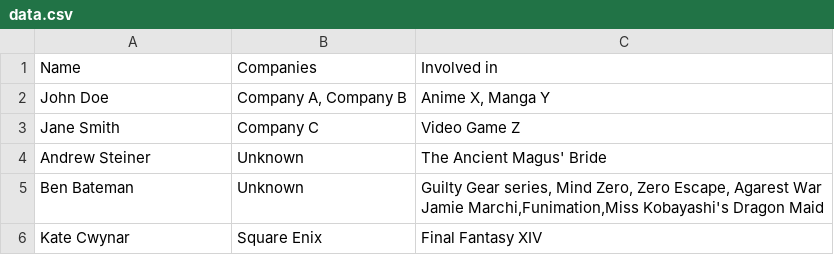
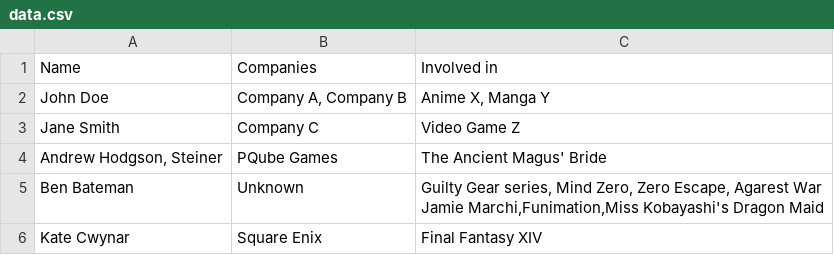
Before and after one commit to MSmith64/Test, a CSV file: data.csv, drawn as a sheet; only a part is shown.

Commit message:
Update entry for Andrew Steiner to Andrew Hodgson

```diff
--- a/data.csv
+++ b/data.csv
@@ -3,3 +3,3 @@ John Doe,"Company A, Company B","Anime X, Manga Y"
 Jane Smith,Company C,Video Game Z
-Andrew Steiner,Unknown,The Ancient Magus' Bride
+"Andrew Hodgson, Steiner",PQube Games,The Ancient Magus' Bride
 Ben Bateman,Unknown,"Guilty Gear series, Mind Zero, Zero Escape, Agarest War
```
